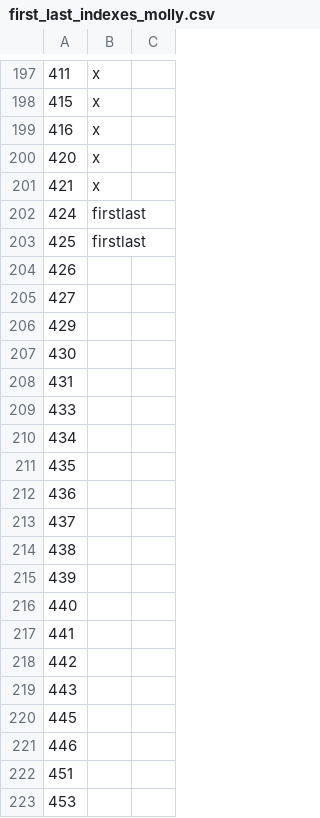
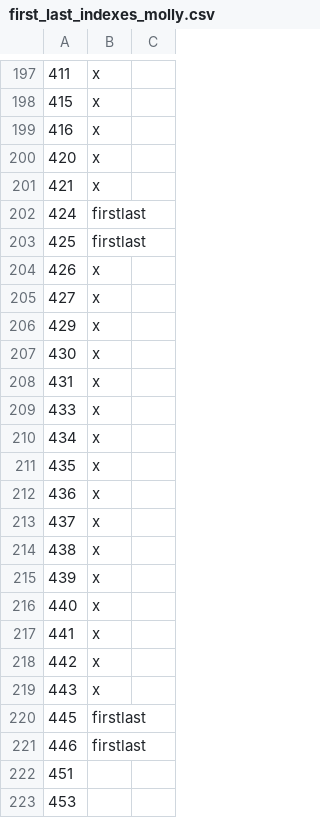
Before and after one commit to nuprl/substance-vs-style, a CSV file: for_edits/first_last_indexes_molly.csv, drawn as a sheet; only a part is shown, gaps mark what is left out; the diff covers the shown part only; the diff names each change by its address in the sheet, - before the commit and + after, or states it on an @@ line.

```diff
--- a/for_edits/first_last_indexes_molly.csv
+++ b/for_edits/first_last_indexes_molly.csv
-B204:B219: (empty)
+B204:B219: x
-B220:B221: (empty)
+B220:B221: firstlast
```
Also changed, not shown: 41 edited cells elsewhere in this file, 1 other file.
